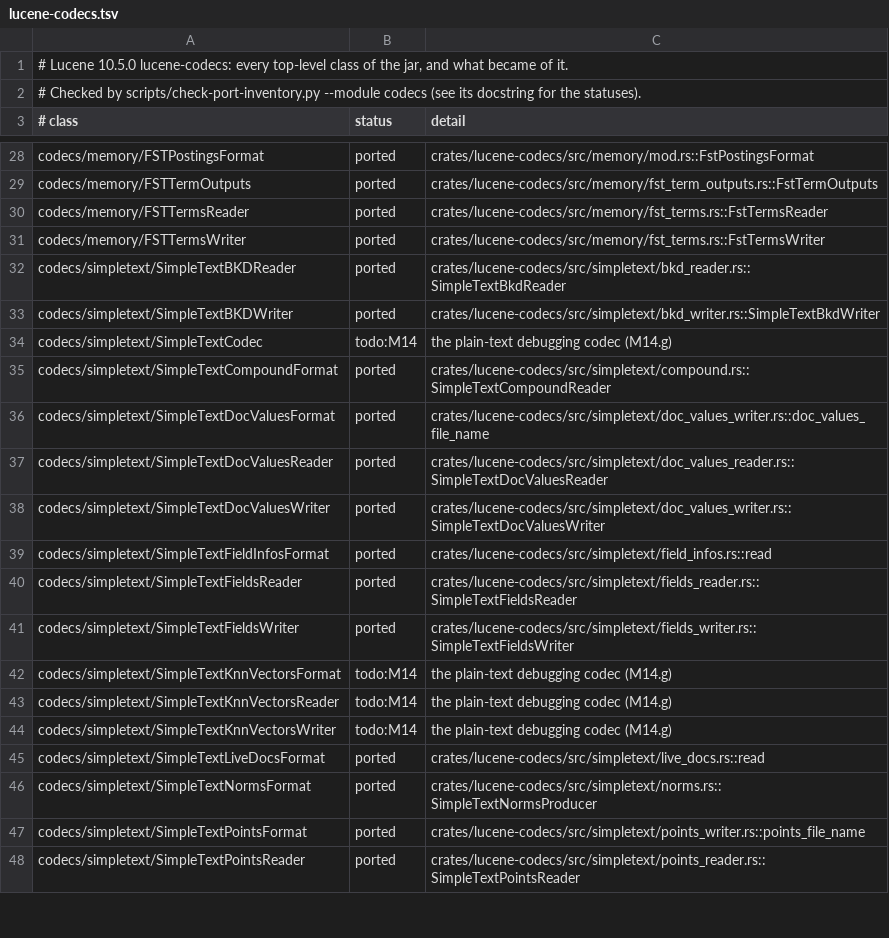
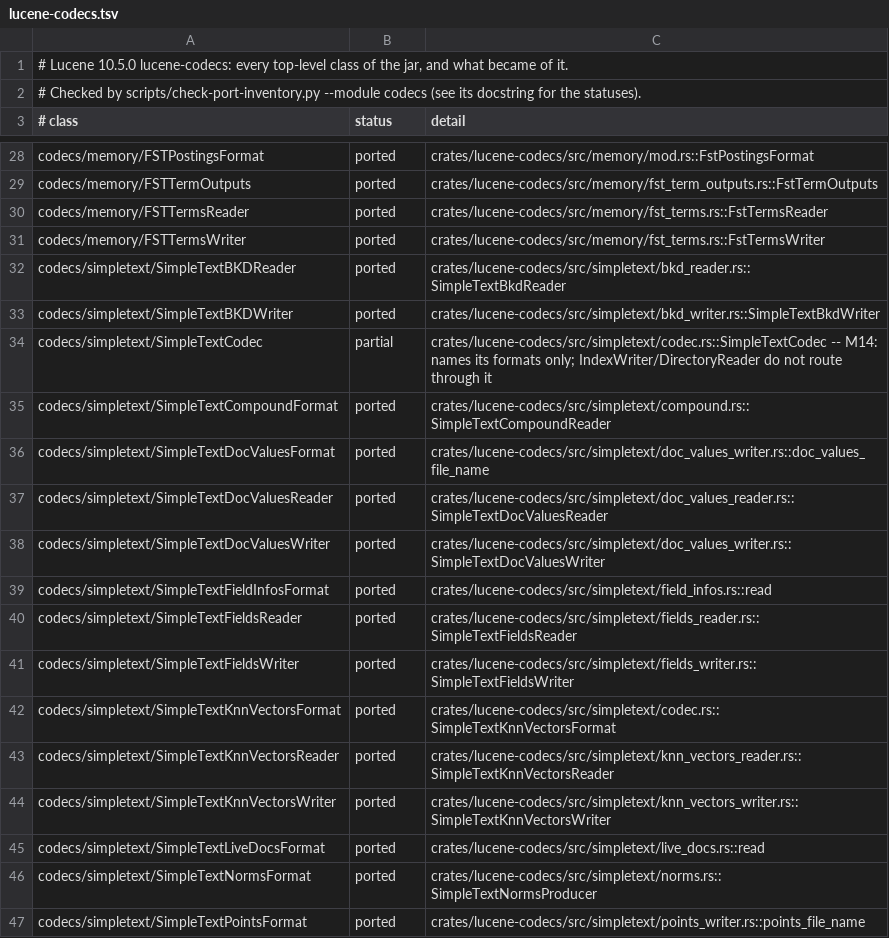
Before and after one commit to huyz0/lucene-rust, a TSV file: docs/inventory/lucene-codecs.tsv, drawn as a sheet; only a part is shown, gaps mark what is left out; the shorter side is filled out with more unchanged rows.

```diff
--- a/docs/inventory/lucene-codecs.tsv
+++ b/docs/inventory/lucene-codecs.tsv
@@ -33,3 +33,3 @@ codecs/simpletext/SimpleTextBKDReader	ported	crates/lucene-codecs/src/simpletext
 codecs/simpletext/SimpleTextBKDWriter	ported	crates/lucene-codecs/src/simpletext/bkd_writer.rs::SimpleTextBkdWriter
-codecs/simpletext/SimpleTextCodec	todo:M14	the plain-text debugging codec (M14.g)
+codecs/simpletext/SimpleTextCodec	partial	crates/lucene-codecs/src/simpletext/codec.rs::SimpleTextCodec -- M14: names its formats only; IndexWriter/DirectoryReader do not route through it
 codecs/simpletext/SimpleTextCompoundFormat	ported	crates/lucene-codecs/src/simpletext/compound.rs::SimpleTextCompoundReader
@@ -41,5 +41,5 @@ codecs/simpletext/SimpleTextFieldsReader	ported	crates/lucene-codecs/src/simplet
 codecs/simpletext/SimpleTextFieldsWriter	ported	crates/lucene-codecs/src/simpletext/fields_writer.rs::SimpleTextFieldsWriter
-codecs/simpletext/SimpleTextKnnVectorsFormat	todo:M14	the plain-text debugging codec (M14.g)
-codecs/simpletext/SimpleTextKnnVectorsReader	todo:M14	the plain-text debugging codec (M14.g)
-codecs/simpletext/SimpleTextKnnVectorsWriter	todo:M14	the plain-text debugging codec (M14.g)
+codecs/simpletext/SimpleTextKnnVectorsFormat	ported	crates/lucene-codecs/src/simpletext/codec.rs::SimpleTextKnnVectorsFormat
+codecs/simpletext/SimpleTextKnnVectorsReader	ported	crates/lucene-codecs/src/simpletext/knn_vectors_reader.rs::SimpleTextKnnVectorsReader
+codecs/simpletext/SimpleTextKnnVectorsWriter	ported	crates/lucene-codecs/src/simpletext/knn_vectors_writer.rs::SimpleTextKnnVectorsWriter
 codecs/simpletext/SimpleTextLiveDocsFormat	ported	crates/lucene-codecs/src/simpletext/live_docs.rs::read
```
Also changed, not shown: 42 other files.
